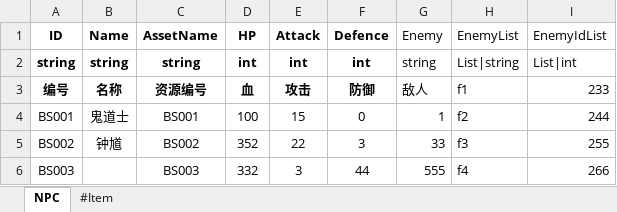
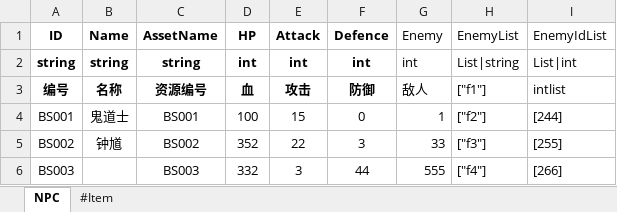
Before and after one commit to weizifen/ExcelToJson, an Excel workbook: Assets/Excel/ExampleData22.xlsx, sheet NPC, drawn as a sheet; values as stored, in another font and other column widths than the file's, no borders; the diff names each change by its address in the sheet, - before the commit and + after, or states it on an @@ line.

```diff
--- a/Assets/Excel/ExampleData22.xlsx (sheet NPC)
+++ b/Assets/Excel/ExampleData22.xlsx (sheet NPC)
-G2 (Enemy): string
+G2 (Enemy): int
-H3 (EnemyList): f1
+H3 (EnemyList): ["f1"]
-I3 (EnemyIdList): 233
+I3 (EnemyIdList): intlist
-H4 (EnemyList): f2
+H4 (EnemyList): ["f2"]
-I4 (EnemyIdList): 244
+I4 (EnemyIdList): [244]
-H5 (EnemyList): f3
+H5 (EnemyList): ["f3"]
-I5 (EnemyIdList): 255
+I5 (EnemyIdList): [255]
-H6 (EnemyList): f4
+H6 (EnemyList): ["f4"]
-I6 (EnemyIdList): 266
+I6 (EnemyIdList): [266]
```
Also changed, not shown: 22 other files.
